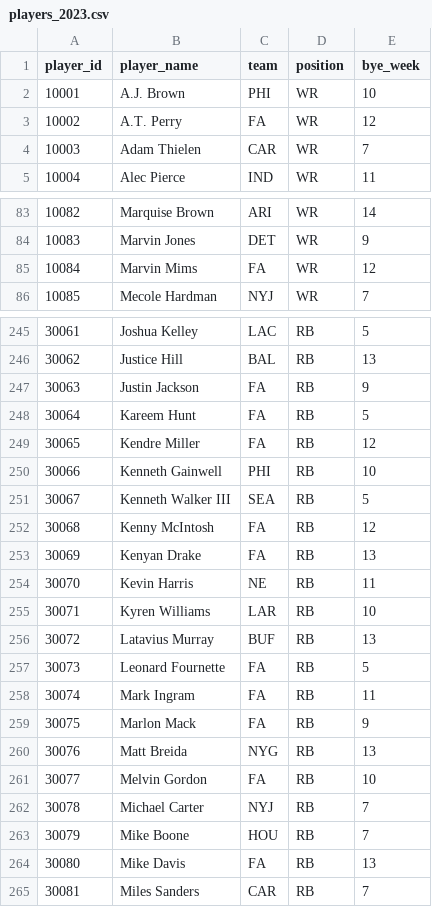
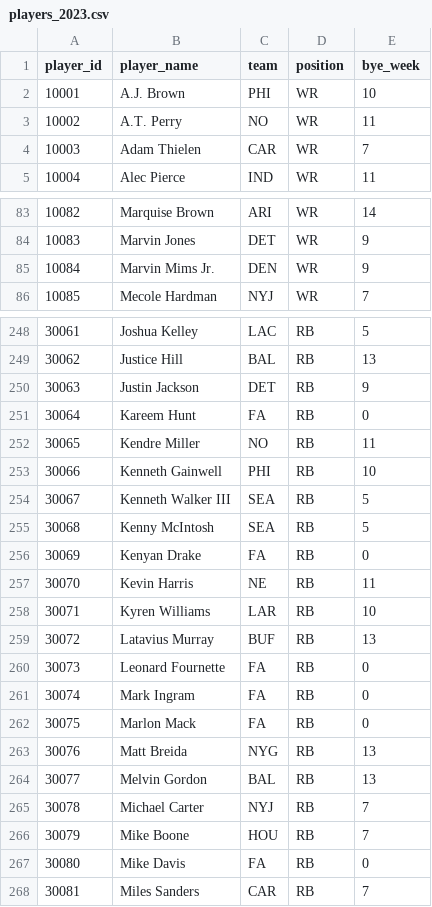
Before and after one commit to kconte18/gridiron_genius_backend, a CSV file: ranking_app/data/players_2023.csv, drawn as a sheet; only a part is shown, gaps mark what is left out; the diff covers the shown part only.

```diff
--- a/ranking_app/data/players_2023.csv
+++ b/ranking_app/data/players_2023.csv
@@ -2,3 +2,3 @@
 10001,A.J. Brown,PHI,WR,10
-10002,A.T. Perry,FA,WR,12
+10002,A.T. Perry,NO,WR,11
 10003,Adam Thielen,CAR,WR,7
@@ -84,3 +84,3 @@
 10083,Marvin Jones,DET,WR,9
-10084,Marvin Mims,FA,WR,12
+10084,Marvin Mims Jr.,DEN,WR,9
 10085,Mecole Hardman,NYJ,WR,7
@@ -246,9 +249,9 @@
 30062,Justice Hill,BAL,RB,13
-30063,Justin Jackson,FA,RB,9
-30064,Kareem Hunt,FA,RB,5
-30065,Kendre Miller,FA,RB,12
+30063,Justin Jackson,DET,RB,9
+30064,Kareem Hunt,FA,RB,0
+30065,Kendre Miller,NO,RB,11
 30066,Kenneth Gainwell,PHI,RB,10
 30067,Kenneth Walker III,SEA,RB,5
-30068,Kenny McIntosh,FA,RB,12
-30069,Kenyan Drake,FA,RB,13
+30068,Kenny McIntosh,SEA,RB,5
+30069,Kenyan Drake,FA,RB,0
 30070,Kevin Harris,NE,RB,11
@@ -256,10 +259,10 @@
 30072,Latavius Murray,BUF,RB,13
-30073,Leonard Fournette,FA,RB,5
-30074,Mark Ingram,FA,RB,11
-30075,Marlon Mack,FA,RB,9
+30073,Leonard Fournette,FA,RB,0
+30074,Mark Ingram,FA,RB,0
+30075,Marlon Mack,FA,RB,0
 30076,Matt Breida,NYG,RB,13
-30077,Melvin Gordon,FA,RB,10
+30077,Melvin Gordon,BAL,RB,13
 30078,Michael Carter,NYJ,RB,7
 30079,Mike Boone,HOU,RB,7
-30080,Mike Davis,FA,RB,13
+30080,Mike Davis,FA,RB,0
 30081,Miles Sanders,CAR,RB,7
```
Also changed, not shown: 3 added rows, 1 removed row and 94 edited cells elsewhere in this file.
